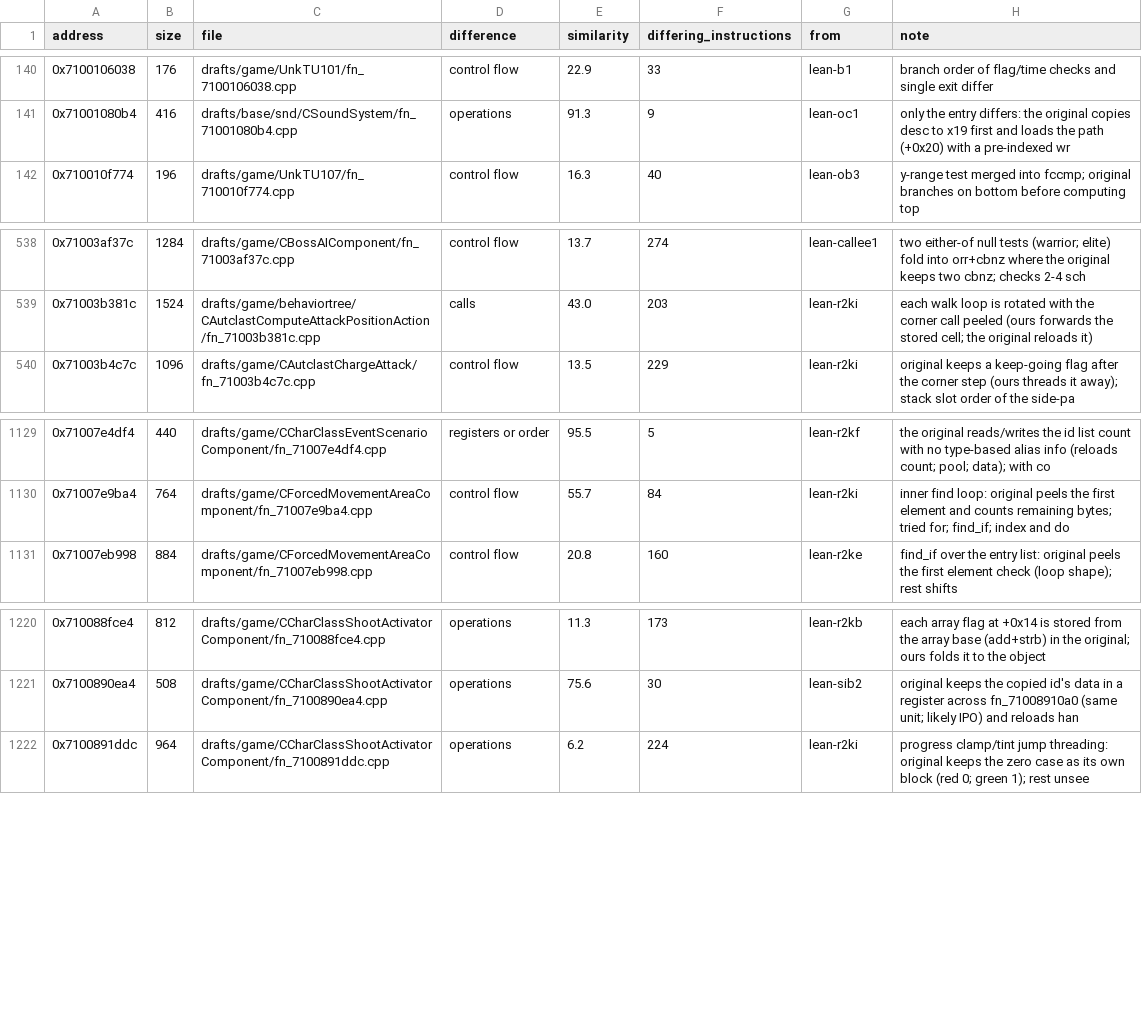
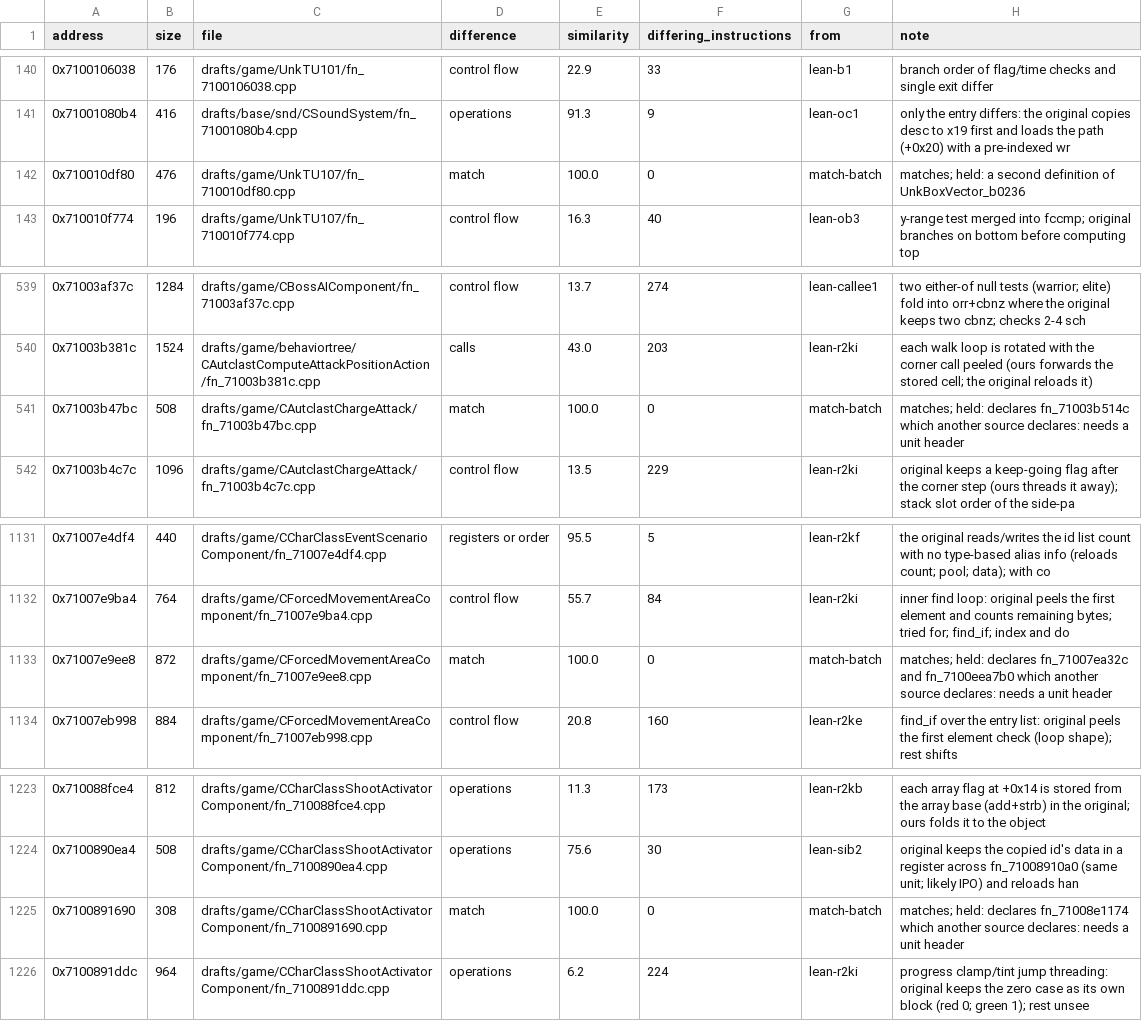
Before and after one commit to var-flotsam/dread-decomp, a CSV file: drafts/INDEX.csv, drawn as a sheet; only a part is shown, gaps mark what is left out; the diff names each change by its address in the sheet, - before the commit and + after, or states it on an @@ line.

```diff
--- a/drafts/INDEX.csv
+++ b/drafts/INDEX.csv
+row 142: 0x710010df80 | 476 | drafts/game/UnkTU107/fn_710010df80.cpp | match | 100.0 | 0 | match-batch | matches; held: a second definition of UnkBoxVector_b0236
+row 541: 0x71003b47bc | 508 | drafts/game/CAutclastChargeAttack/fn_71003b47bc.cpp | match | 100.0 | 0 | match-batch | matches; held: declares fn_71003b514c which another source declares: needs a unit header
+row 1133: 0x71007e9ee8 | 872 | drafts/game/CForcedMovementAreaComponent/fn_71007e9ee8.cpp | match | 100.0 | 0 | match-batch | matches; held: declares fn_71007ea32c and fn_7100eea7b0 which another source declares: needs a unit header
+row 1225: 0x7100891690 | 308 | drafts/game/CCharClassShootActivatorComponent/fn_7100891690.cpp | match | 100.0 | 0 | match-batch | matches; held: declares fn_71008e1174 which another source declares: needs a unit header
```
Also changed, not shown: 5 other files.
